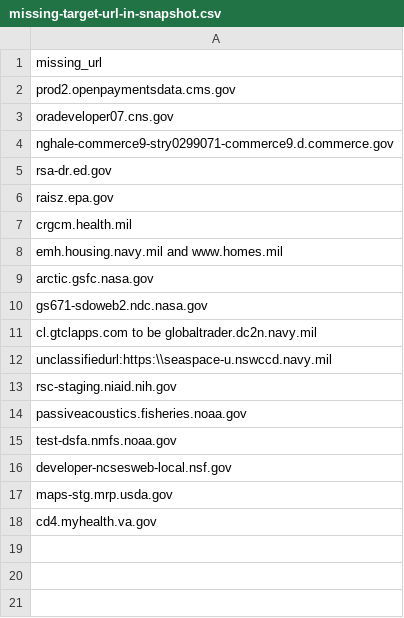
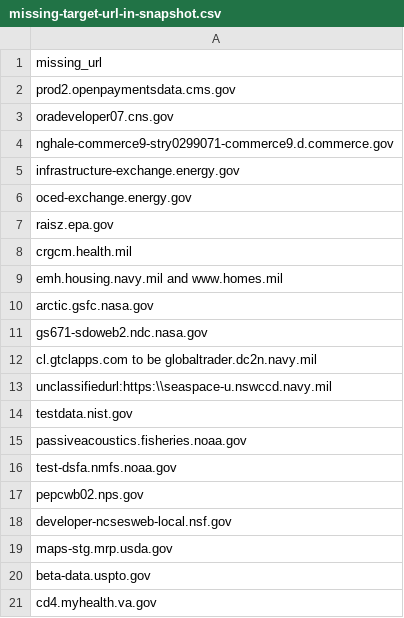
Before and after one commit to arpitjain099/site-scanning-analysis, a CSV file: reports/missing-target-url-in-snapshot.csv, drawn as a sheet.

```diff
--- a/reports/missing-target-url-in-snapshot.csv
+++ b/reports/missing-target-url-in-snapshot.csv
@@ -4,3 +4,4 @@ oradeveloper07.cns.gov
 nghale-commerce9-stry0299071-commerce9.d.commerce.gov
-rsa-dr.ed.gov
+infrastructure-exchange.energy.gov
+oced-exchange.energy.gov
 raisz.epa.gov
@@ -12,7 +13,9 @@ cl.gtclapps.com to be globaltrader.dc2n.navy.mil
 unclassifiedurl:https:\\seaspace-u.nswccd.navy.mil
-rsc-staging.niaid.nih.gov
+testdata.nist.gov
 passiveacoustics.fisheries.noaa.gov
 test-dsfa.nmfs.noaa.gov
+pepcwb02.nps.gov
 developer-ncsesweb-local.nsf.gov
 maps-stg.mrp.usda.gov
+beta-data.uspto.gov
 cd4.myhealth.va.gov
```
